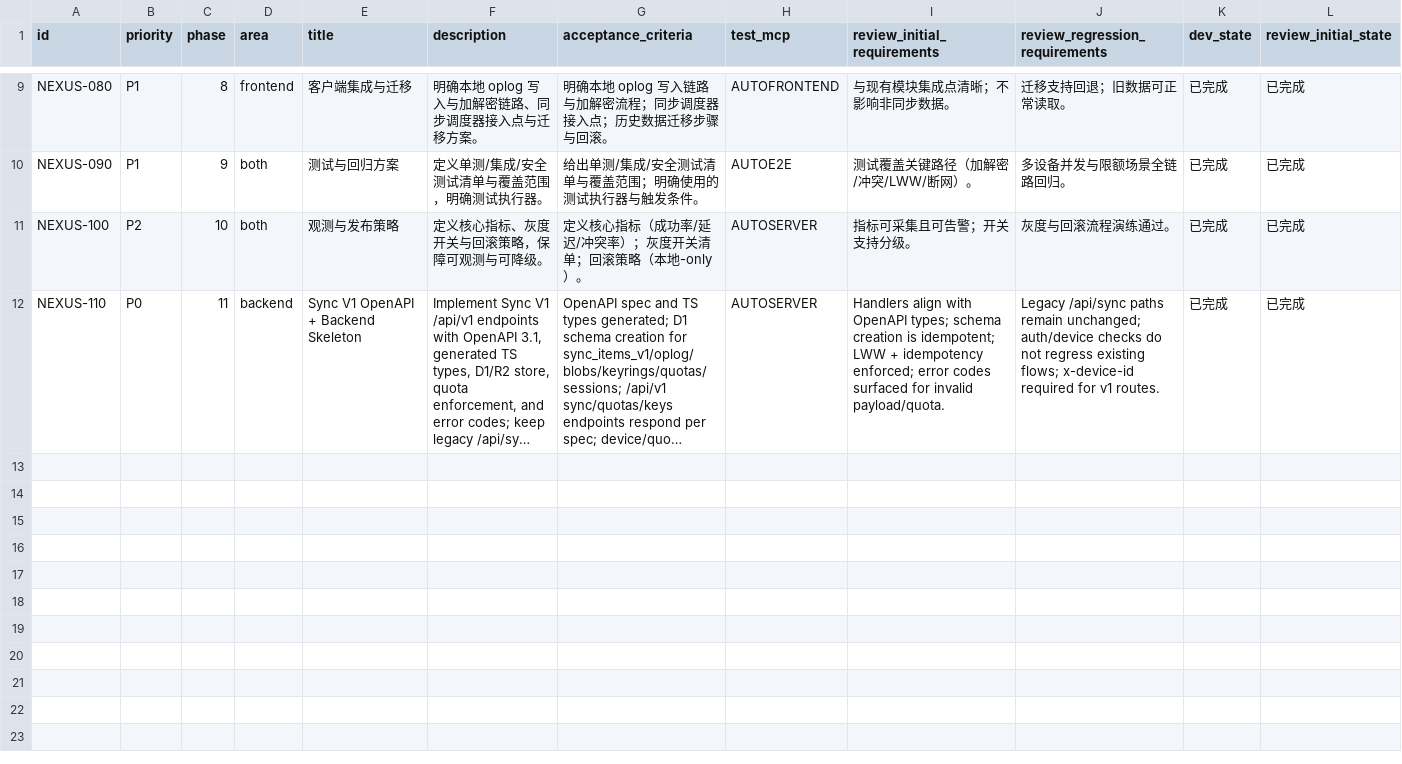
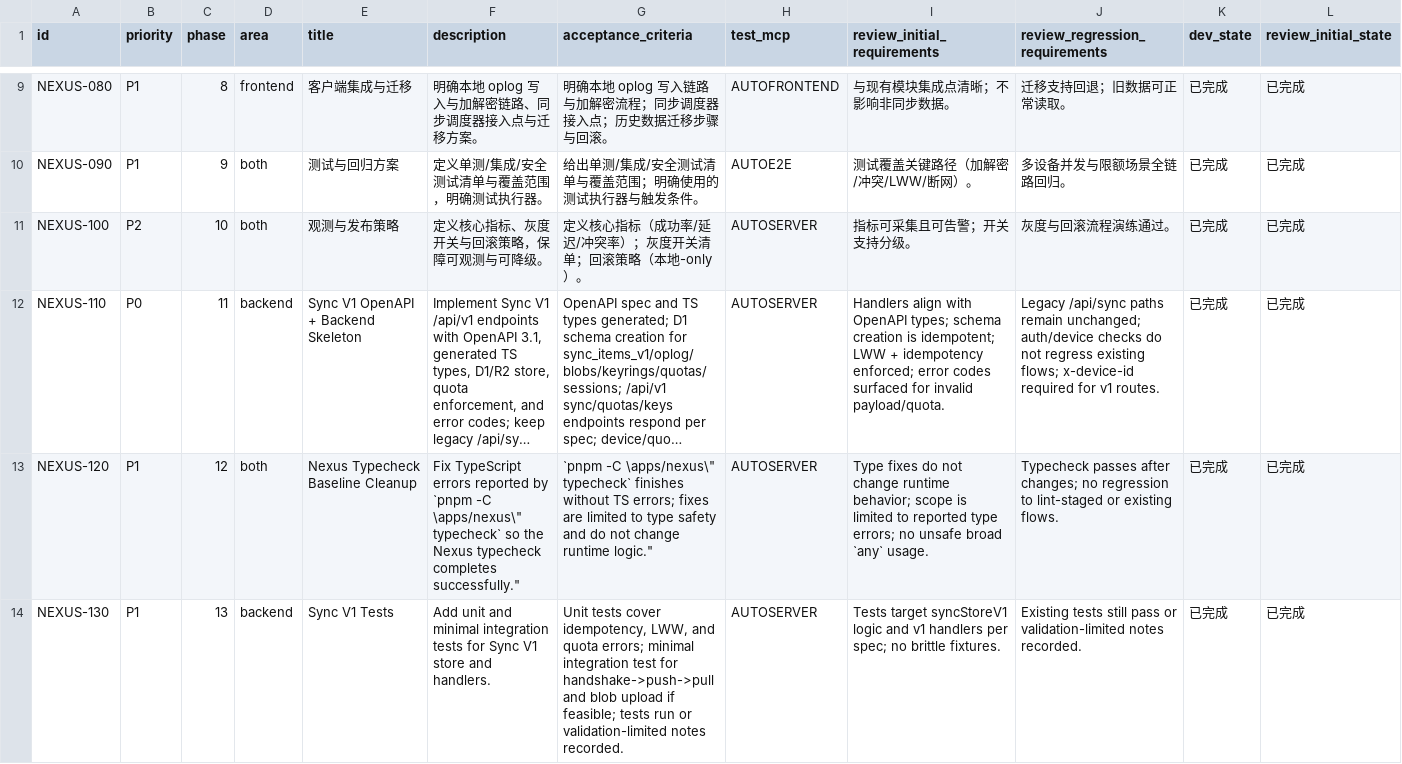
Before and after one commit to talex-touch/tuff, a CSV file: issues/2026-02-01_00-21-38-nexus-user-data-sync-auth.csv, drawn as a sheet; only a part is shown, gaps mark what is left out; long unchanged cells end in …; rows hold the shown columns only; the diff names each change by its address in the sheet, - before the commit and + after, or states it on an @@ line.

Commit message:
fix(nexus): typecheck baseline (NEXUS-120)

```diff
--- a/issues/2026-02-01_00-21-38-nexus-user-data-sync-auth.csv
+++ b/issues/2026-02-01_00-21-38-nexus-user-data-sync-auth.csv
+row 13: NEXUS-120 | P1 | 12 | both | Nexus Typecheck Baseline Cleanup | Fix TypeScript errors reported by `pnpm -C \apps/nexus\" typecheck` so the Nexus typecheck completes successfully." | `pnpm -C \apps/nexus\" typecheck` finishes without TS errors; fixes are limited to type safety and do not change runtime logic." | AUTOSERVER | Type fixes do not change runtime behavior; scope is limited to reported type errors; no unsafe broad `any` usage. | Typecheck passes after changes; no regression to lint-staged or existing flows. | 已完成 | 已完成
+row 14: NEXUS-130 | P1 | 13 | backend | Sync V1 Tests | Add unit and minimal integration tests for Sync V1 store and handlers. | Unit tests cover idempotency, LWW, and quota errors; minimal integration test for handshake->push->pull and blob upload if feasible; tests run or validation-limited notes recorded. | AUTOSERVER | Tests target syncStoreV1 logic and v1 handlers per spec; no brittle fixtures. | Existing tests still pass or validation-limited notes recorded. | 已完成 | 已完成
```
Also changed, not shown: 37 other files.
